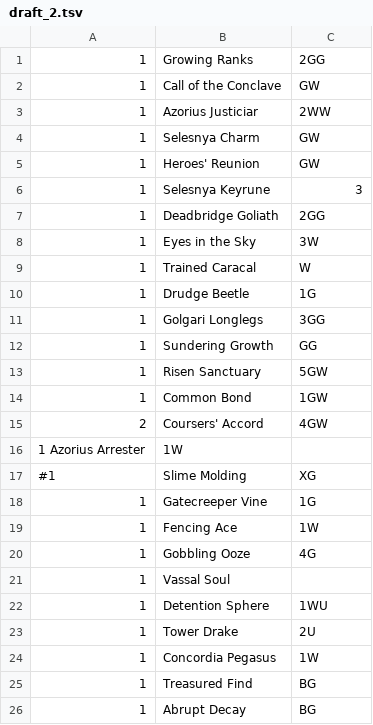
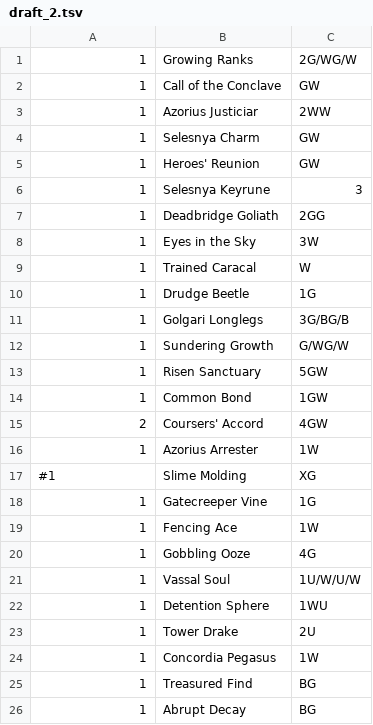
Before and after one commit to bryanduxbury/manaplan, a TSV file: examples/draft_2.tsv, drawn as a sheet; only a part is shown.

```diff
--- a/examples/draft_2.tsv
+++ b/examples/draft_2.tsv
@@ -1,2 +1,2 @@
-1	Growing Ranks	2GG
+1	Growing Ranks	2G/WG/W
 1	Call of the Conclave	GW
@@ -10,4 +10,4 @@
 1	Drudge Beetle	1G
-1	Golgari Longlegs	3GG
-1	Sundering Growth	GG
+1	Golgari Longlegs	3G/BG/B
+1	Sundering Growth	G/WG/W
 1	Risen Sanctuary	5GW
@@ -15,3 +15,3 @@
 2	Coursers' Accord	4GW
-1 Azorius Arrester	1W
+1	Azorius Arrester	1W
 #1	Slime Molding	XG
@@ -20,3 +20,3 @@
 1	Gobbling Ooze	4G
-1	Vassal Soul
+1	Vassal Soul	1U/W/U/W
 1	Detention Sphere	1WU
```
Also changed, not shown: 2 other files.
